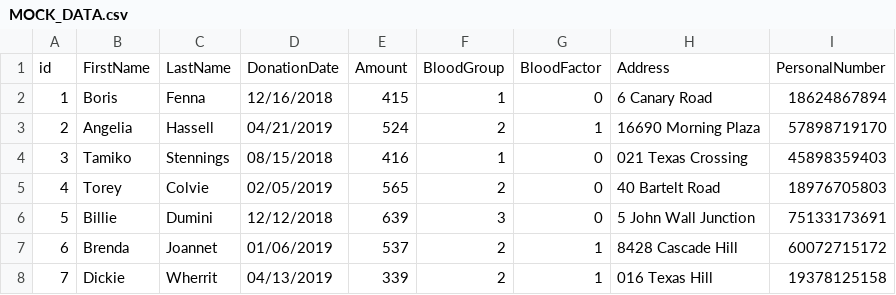
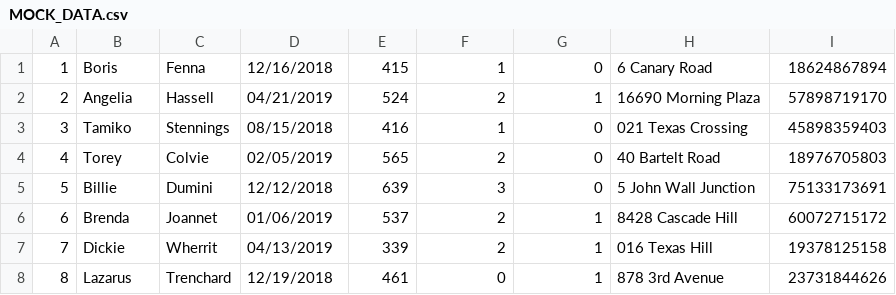
Before and after one commit to arturulfig/ASP.NET, a CSV file: BloodDonation/BloodDonation/DataFiles/Data/MOCK_DATA.csv, drawn as a sheet; only a part is shown; the shorter side is filled out with more unchanged rows; the diff names each change by its address in the sheet, - before the commit and + after, or states it on an @@ line.

Commit message:
Shit happens - BloodBank is working

```diff
--- a/BloodDonation/BloodDonation/DataFiles/Data/MOCK_DATA.csv
+++ b/BloodDonation/BloodDonation/DataFiles/Data/MOCK_DATA.csv
-row 1: id | FirstName | LastName | DonationDate | Amount | BloodGroup | BloodFactor | Address | PersonalNumber
```
Also changed, not shown: 56 other files.
